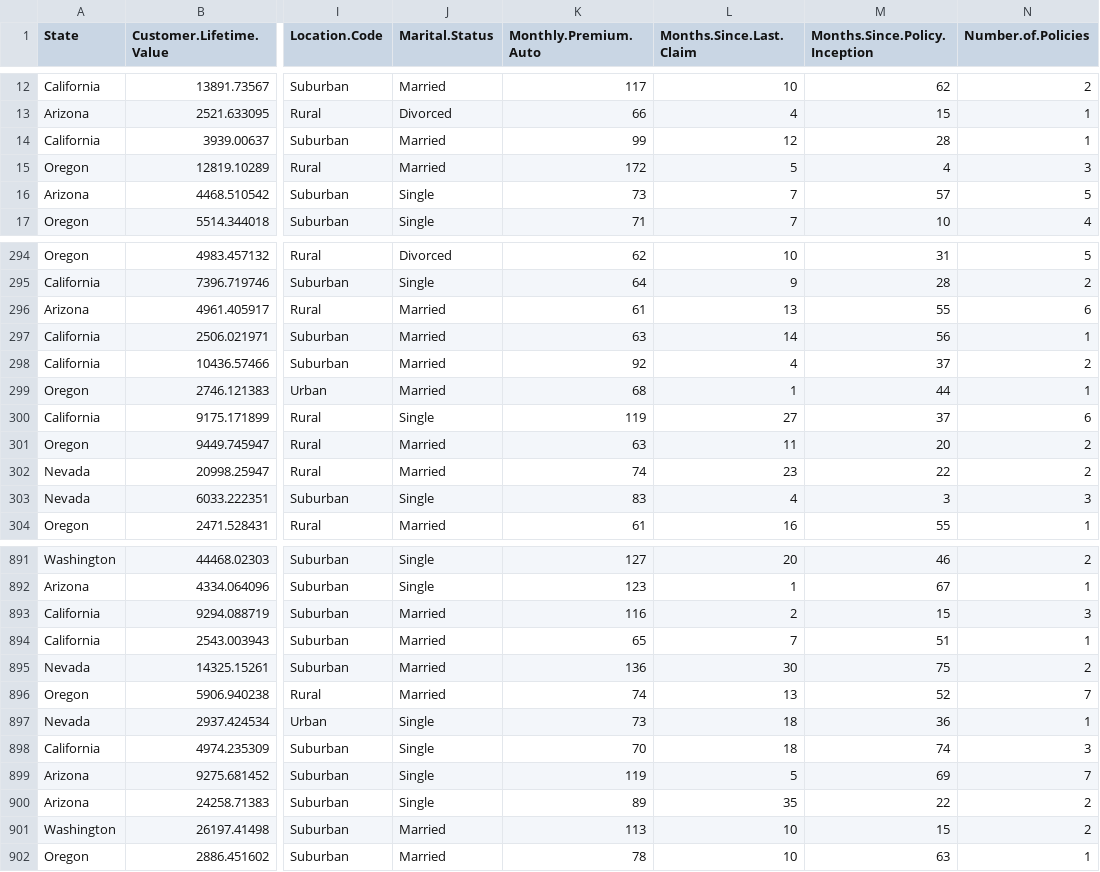
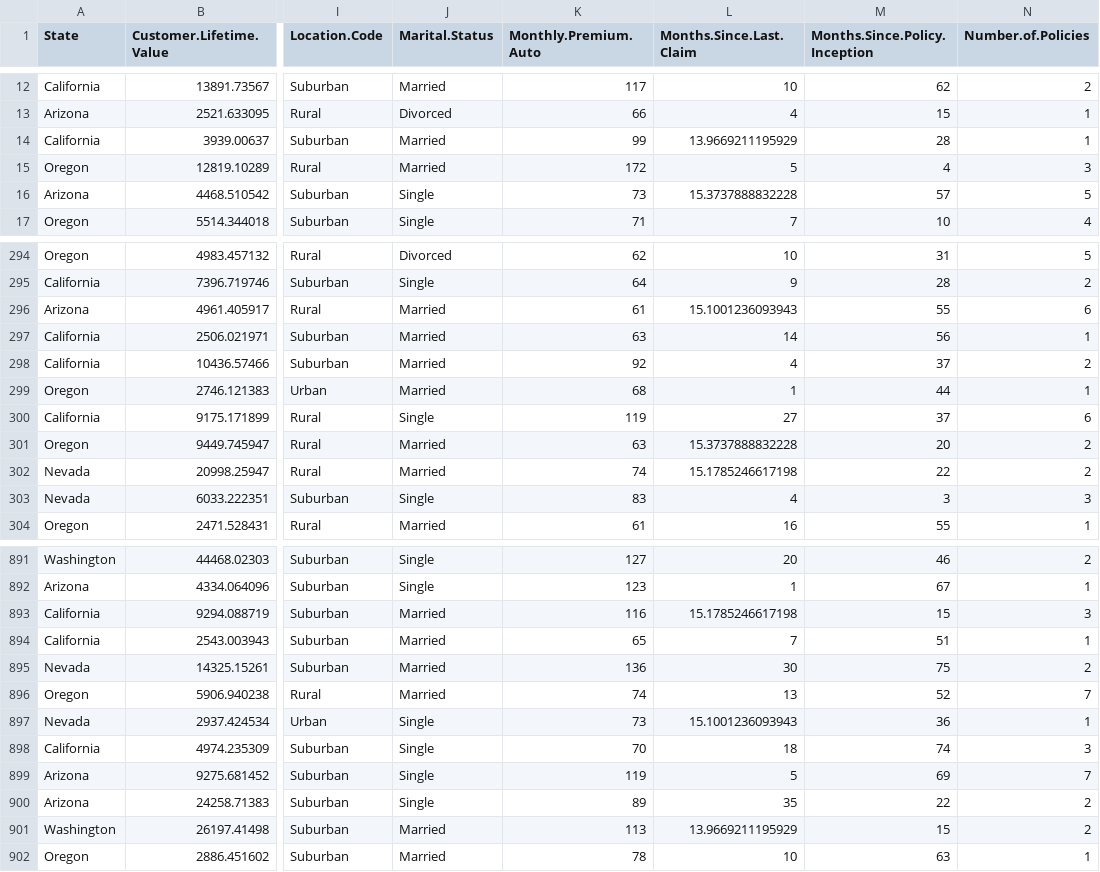
Before and after one commit to Javierpuerta22/ME_SCRIPTS, a CSV file: test.csv, drawn as a sheet; only a part is shown, gaps mark what is left out; the diff covers the shown part only; the diff names each change by its address in the sheet, - before the commit and + after, or states it on an @@ line.

```diff
--- a/test.csv
+++ b/test.csv
-L14 (Months.Since.Last.Claim): 12
+L14 (Months.Since.Last.Claim): 13.9669211195929
-L16 (Months.Since.Last.Claim): 7
+L16 (Months.Since.Last.Claim): 15.3737888832228
-L296 (Months.Since.Last.Claim): 13
+L296 (Months.Since.Last.Claim): 15.1001236093943
-L301 (Months.Since.Last.Claim): 11
+L301 (Months.Since.Last.Claim): 15.3737888832228
-L302 (Months.Since.Last.Claim): 23
+L302 (Months.Since.Last.Claim): 15.1785246617198
-L893 (Months.Since.Last.Claim): 2
+L893 (Months.Since.Last.Claim): 15.1785246617198
-L897 (Months.Since.Last.Claim): 18
+L897 (Months.Since.Last.Claim): 15.1001236093943
-L901 (Months.Since.Last.Claim): 10
+L901 (Months.Since.Last.Claim): 13.9669211195929
```
Also changed, not shown: 57 edited cells elsewhere in this file, 13 other files.
